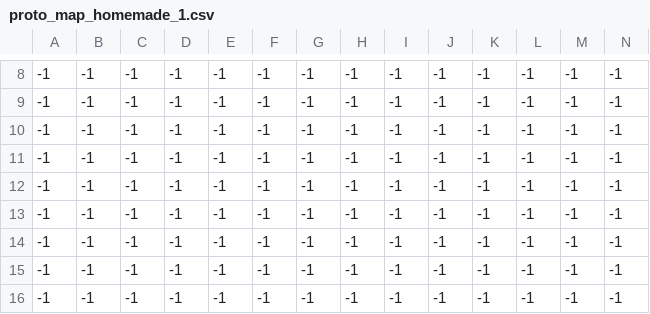
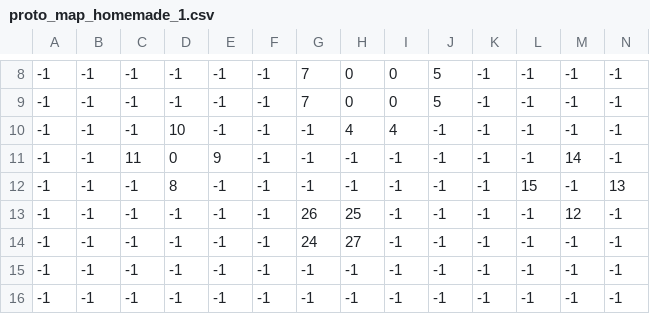
Before and after one commit to LaurentFE/isometric-thing, a CSV file: maps/proto_map_homemade_1.csv, drawn as a sheet; only a part is shown, gaps mark what is left out; the diff covers the shown part only; the diff names each change by its address in the sheet, - before the commit and + after, or states it on an @@ line.

```diff
--- a/maps/proto_map_homemade_1.csv
+++ b/maps/proto_map_homemade_1.csv
-G8:G9: -1
+G8:G9: 7
-H8:H9: -1
+H8:H9: 0
-I8:I9: -1
+I8:I9: 0
-J8:J9: -1
+J8:J9: 5
-D10: -1
+D10: 10
-H10: -1
+H10: 4
-I10: -1
+I10: 4
-C11: -1
+C11: 11
-D11: -1
+D11: 0
-E11: -1
+E11: 9
-M11: -1
+M11: 14
-D12: -1
+D12: 8
-L12: -1
+L12: 15
-N12: -1
+N12: 13
-G13: -1
+G13: 26
-H13: -1
+H13: 25
-M13: -1
+M13: 12
-G14: -1
+G14: 24
-H14: -1
+H14: 27
```
Also changed, not shown: 2 added rows, 2 removed rows and 33 edited cells elsewhere in this file, maps/proto_map_homemade_0.csv, 7 other files.
